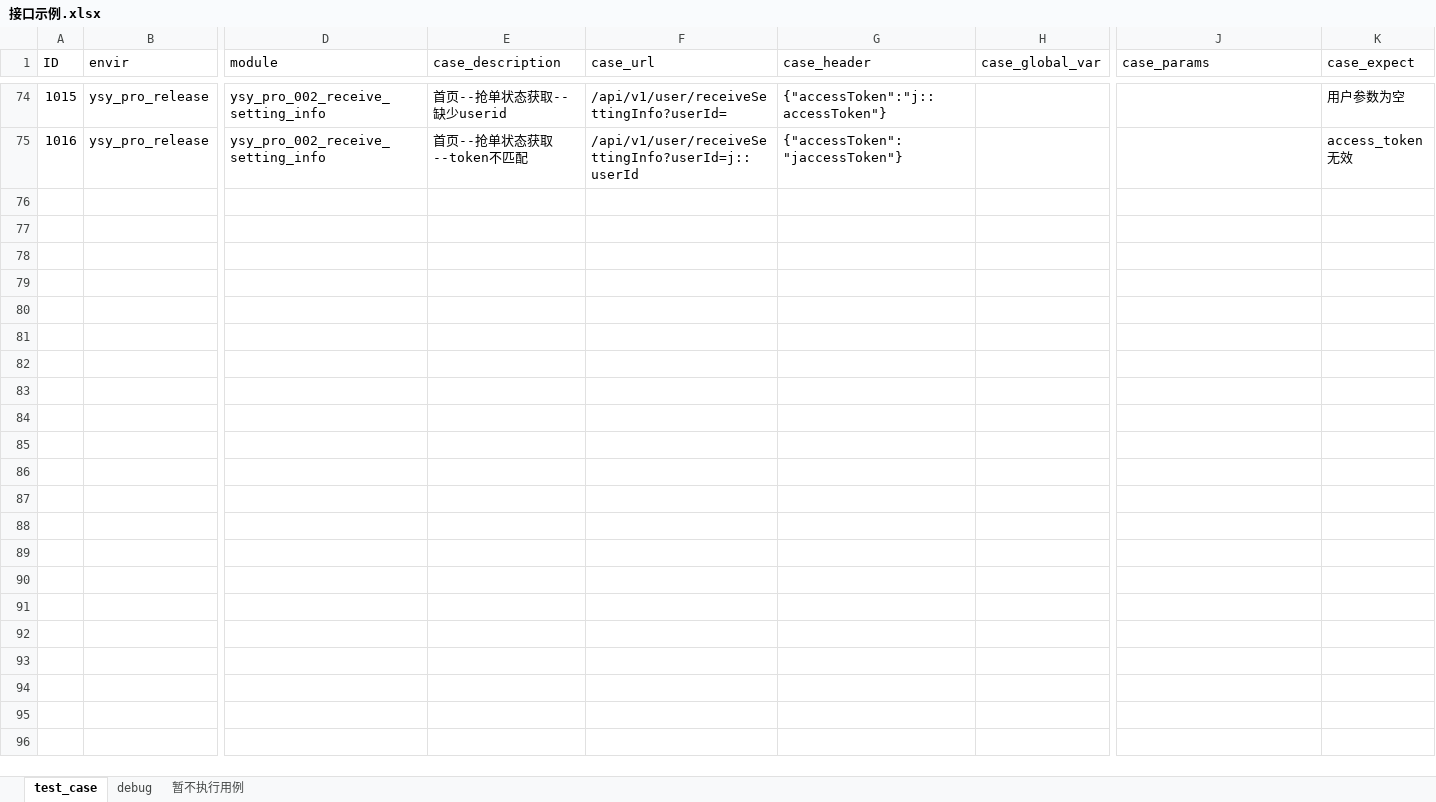
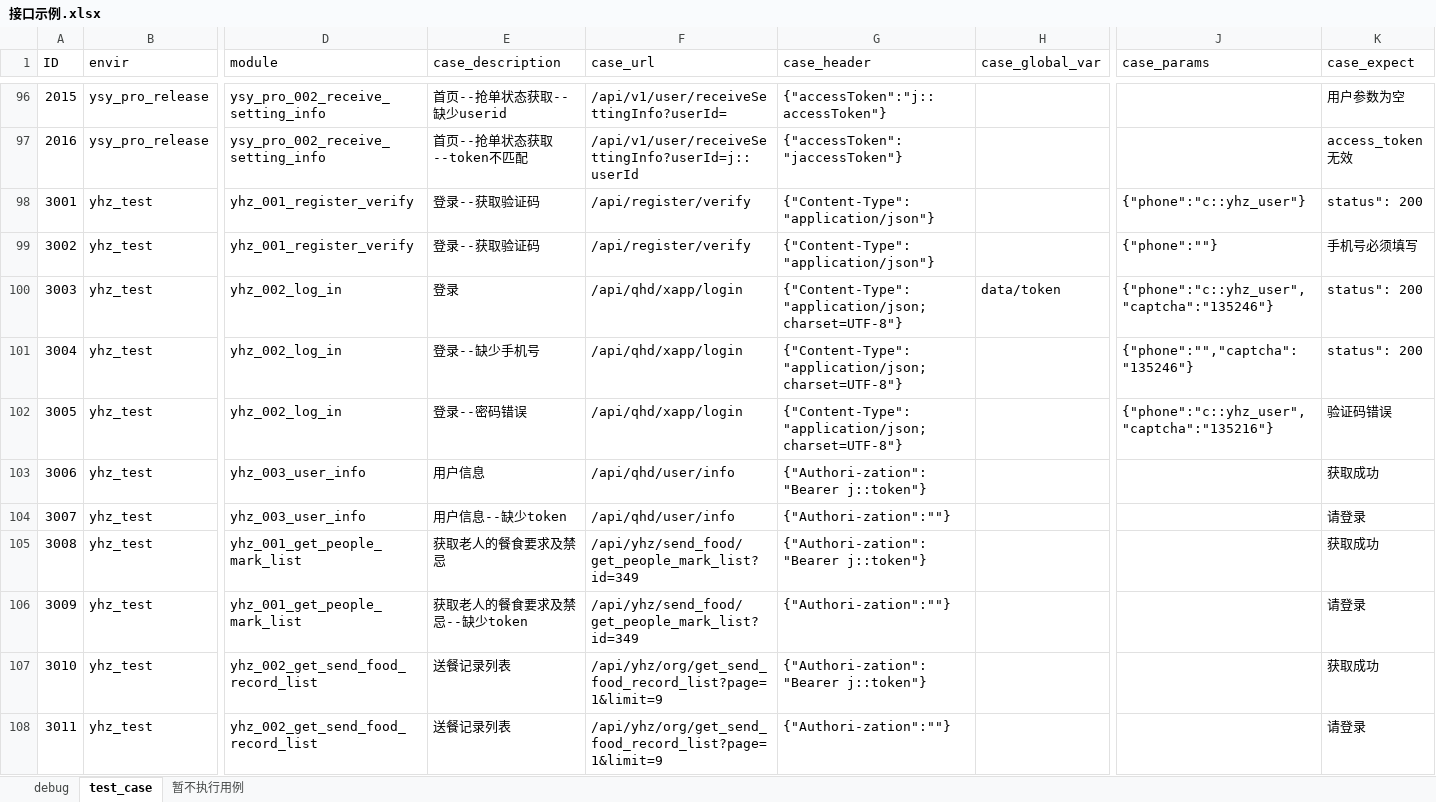
Before and after one commit to Alwinwenzhe/Api_automation, an Excel workbook: Conf/接口示例.xlsx, sheet test_case, drawn as a sheet; only a part is shown, gaps mark what is left out; values as stored, in another font and other column widths than the file's, no cell formats; rows hold the shown columns only; the diff covers the shown part only; the diff names each change by its address in the sheet, - before the commit and + after, or states it on an @@ line.

```diff
--- a/Conf/接口示例.xlsx (sheet test_case)
+++ b/Conf/接口示例.xlsx (sheet test_case)
@@ sheet tab order changed: debug | test_case | 暂不执行用例 @@
@@ column A (ID) renumbered between rows 10 and 97 @@
+row 98: 3001 | yhz_test | yhz_001_register_verify | 登录--获取验证码 | /api/register/verify | {"Content-Type":"application/json"} |  | {"phone":"c::yhz_user"} | status": 200
+row 99: 3002 | yhz_test | yhz_001_register_verify | 登录--获取验证码 | /api/register/verify | {"Content-Type":"application/json"} |  | {"phone":""} | 手机号必须填写
+row 100: 3003 | yhz_test | yhz_002_log_in | 登录 | /api/qhd/xapp/login | {"Content-Type":"application/json; charset=UTF-8"} | data/token | {"phone":"c::yhz_user","captcha":"135246"} | status": 200
+row 101: 3004 | yhz_test | yhz_002_log_in | 登录--缺少手机号 | /api/qhd/xapp/login | {"Content-Type":"application/json; charset=UTF-8"} |  | {"phone":"","captcha":"135246"} | status": 200
+row 102: 3005 | yhz_test | yhz_002_log_in | 登录--密码错误 | /api/qhd/xapp/login | {"Content-Type":"application/json; charset=UTF-8"} |  | {"phone":"c::yhz_user","captcha":"135216"} | 验证码错误
+row 103: 3006 | yhz_test | yhz_003_user_info | 用户信息 | /api/qhd/user/info | {"Authori-zation":"Bearer j::token"} |  |  | 获取成功
+row 104: 3007 | yhz_test | yhz_003_user_info | 用户信息--缺少token | /api/qhd/user/info | {"Authori-zation":""} |  |  | 请登录
+row 105: 3008 | yhz_test | yhz_001_get_people_mark_list | 获取老人的餐食要求及禁忌 | /api/yhz/send_food/get_people_mark_list?id=349 | {"Authori-zation":"Bearer j::token"} |  |  | 获取成功
+row 106: 3009 | yhz_test | yhz_001_get_people_mark_list | 获取老人的餐食要求及禁忌--缺少token | /api/yhz/send_food/get_people_mark_list?id=349 | {"Authori-zation":""} |  |  | 请登录
+row 107: 3010 | yhz_test | yhz_002_get_send_food_record_list | 送餐记录列表 | /api/yhz/org/get_send_food_record_list?page=1&limit=9 | {"Authori-zation":"Bearer j::token"} |  |  | 获取成功
+row 108: 3011 | yhz_test | yhz_002_get_send_food_record_list | 送餐记录列表 | /api/yhz/org/get_send_food_record_list?page=1&limit=9 | {"Authori-zation":""} |  |  | 请登录
```
Also changed, not shown: 27 added rows, 5 removed rows and 68 edited cells elsewhere in this sheet, sheet debug, sheet 暂不执行用例, cell formats, 11 other files.
